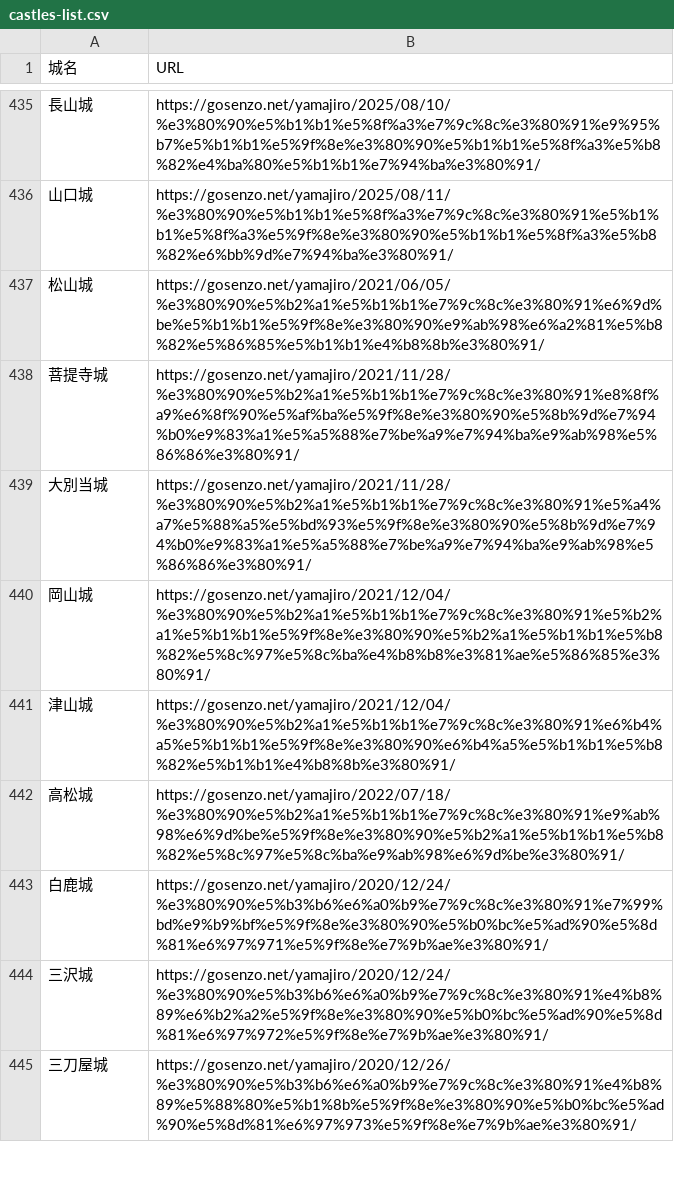
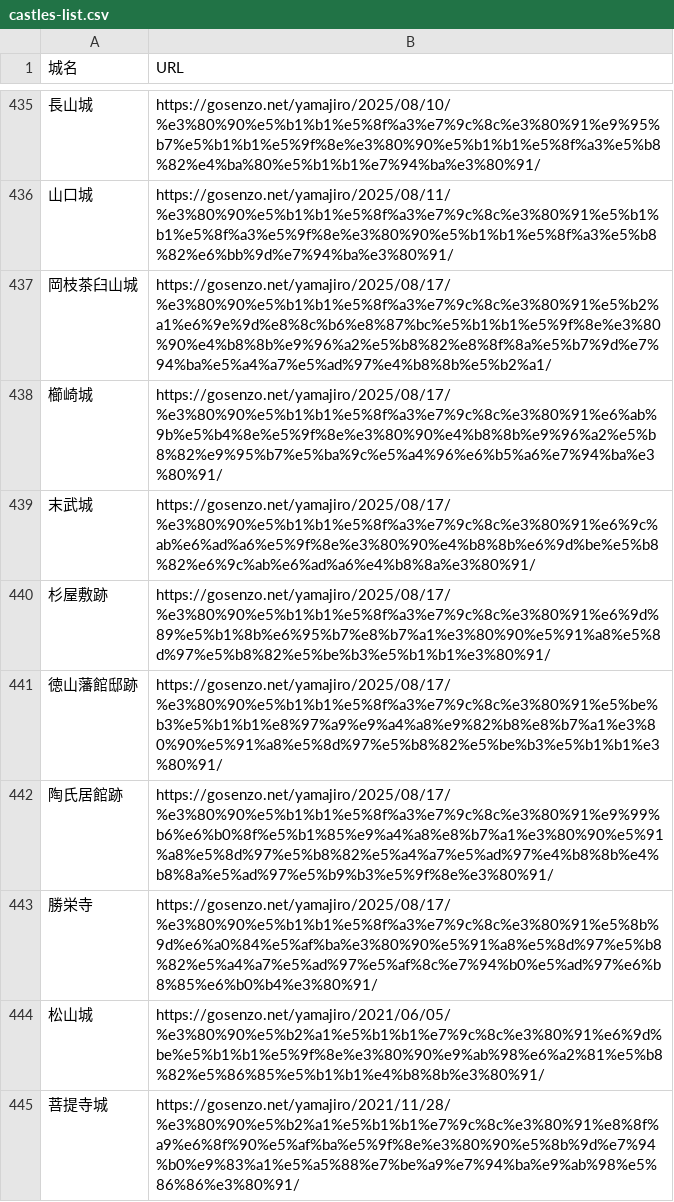
Before and after one commit to shiwaku/yamajiro-geojson, a CSV file: castles-list.csv, drawn as a sheet; only a part is shown, gaps mark what is left out; the shorter side is filled out with more unchanged rows.

```diff
--- a/castles-list.csv
+++ b/castles-list.csv
@@ -436,2 +436,9 @@
 山口城,https://gosenzo.net/yamajiro/2025/08/11/%e3%80%90%e5%b1%b1%e5%8f%a3%e7%9c%8c%e3%80%91%e5%b1%b1%e5%8f%a3%e5%9f%8e%e3%80%90%e5%b1%b1%e5%8f%a3%e5%b8%82%e6%bb%9d%e7%94%ba%e3%80%91/
+岡枝茶臼山城,https://gosenzo.net/yamajiro/2025/08/17/%e3%80%90%e5%b1%b1%e5%8f%a3%e7%9c%8c%e3%80%91%e5%b2%a1%e6%9e%9d%e8%8c%b6%e8%87%bc%e5%b1%b1%e5%9f%8e%e3%80%90%e4%b8%8b%e9%96%a2%e5%b8%82%e8%8f%8a%e5%b7%9d%e7%94%ba%e5%a4%a7%e5%ad%97%e4%b8%8b%e5%b2%a1/
+櫛崎城,https://gosenzo.net/yamajiro/2025/08/17/%e3%80%90%e5%b1%b1%e5%8f%a3%e7%9c%8c%e3%80%91%e6%ab%9b%e5%b4%8e%e5%9f%8e%e3%80%90%e4%b8%8b%e9%96%a2%e5%b8%82%e9%95%b7%e5%ba%9c%e5%a4%96%e6%b5%a6%e7%94%ba%e3%80%91/
+末武城,https://gosenzo.net/yamajiro/2025/08/17/%e3%80%90%e5%b1%b1%e5%8f%a3%e7%9c%8c%e3%80%91%e6%9c%ab%e6%ad%a6%e5%9f%8e%e3%80%90%e4%b8%8b%e6%9d%be%e5%b8%82%e6%9c%ab%e6%ad%a6%e4%b8%8a%e3%80%91/
+杉屋敷跡,https://gosenzo.net/yamajiro/2025/08/17/%e3%80%90%e5%b1%b1%e5%8f%a3%e7%9c%8c%e3%80%91%e6%9d%89%e5%b1%8b%e6%95%b7%e8%b7%a1%e3%80%90%e5%91%a8%e5%8d%97%e5%b8%82%e5%be%b3%e5%b1%b1%e3%80%91/
+徳山藩館邸跡,https://gosenzo.net/yamajiro/2025/08/17/%e3%80%90%e5%b1%b1%e5%8f%a3%e7%9c%8c%e3%80%91%e5%be%b3%e5%b1%b1%e8%97%a9%e9%a4%a8%e9%82%b8%e8%b7%a1%e3%80%90%e5%91%a8%e5%8d%97%e5%b8%82%e5%be%b3%e5%b1%b1%e3%80%91/
+陶氏居館跡,https://gosenzo.net/yamajiro/2025/08/17/%e3%80%90%e5%b1%b1%e5%8f%a3%e7%9c%8c%e3%80%91%e9%99%b6%e6%b0%8f%e5%b1%85%e9%a4%a8%e8%b7%a1%e3%80%90%e5%91%a8%e5%8d%97%e5%b8%82%e5%a4%a7%e5%ad%97%e4%b8%8b%e4%b8%8a%e5%ad%97%e5%b9%b3%e5%9f%8e%e3%80%91/
+勝栄寺,https://gosenzo.net/yamajiro/2025/08/17/%e3%80%90%e5%b1%b1%e5%8f%a3%e7%9c%8c%e3%80%91%e5%8b%9d%e6%a0%84%e5%af%ba%e3%80%90%e5%91%a8%e5%8d%97%e5%b8%82%e5%a4%a7%e5%ad%97%e5%af%8c%e7%94%b0%e5%ad%97%e6%b8%85%e6%b0%b4%e3%80%91/
 松山城,https://gosenzo.net/yamajiro/2021/06/05/%e3%80%90%e5%b2%a1%e5%b1%b1%e7%9c%8c%e3%80%91%e6%9d%be%e5%b1%b1%e5%9f%8e%e3%80%90%e9%ab%98%e6%a2%81%e5%b8%82%e5%86%85%e5%b1%b1%e4%b8%8b%e3%80%91/
```
Also changed, not shown: castles-data.csv, 1 other file.
